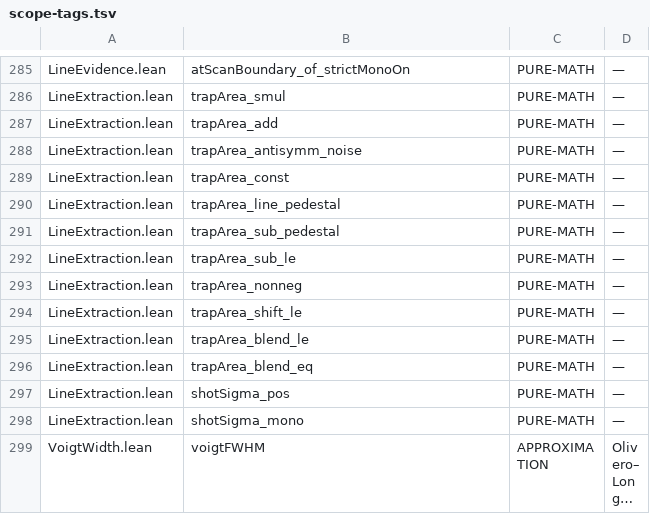
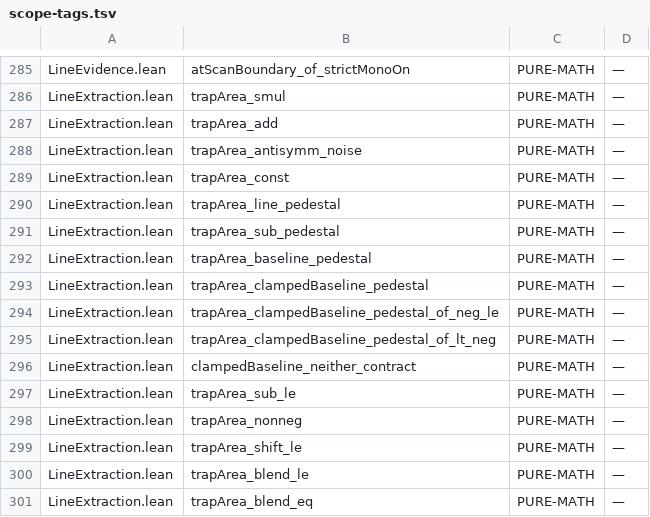
Before and after one commit to TheFermiSea/cflibs-formal, a TSV file: docs/scope-tags.tsv, drawn as a sheet; only a part is shown, gaps mark what is left out; the shorter side is filled out with more unchanged rows; long unchanged cells end in ….

```diff
--- a/docs/scope-tags.tsv
+++ b/docs/scope-tags.tsv
@@ -291,2 +291,7 @@ LineExtraction.lean	trapArea_line_pedestal	PURE-MATH	—
 LineExtraction.lean	trapArea_sub_pedestal	PURE-MATH	—
+LineExtraction.lean	trapArea_baseline_pedestal	PURE-MATH	—
+LineExtraction.lean	trapArea_clampedBaseline_pedestal	PURE-MATH	—
+LineExtraction.lean	trapArea_clampedBaseline_pedestal_of_neg_le	PURE-MATH	—
+LineExtraction.lean	trapArea_clampedBaseline_pedestal_of_lt_neg	PURE-MATH	—
+LineExtraction.lean	clampedBaseline_neither_contract	PURE-MATH	—
 LineExtraction.lean	trapArea_sub_le	PURE-MATH	—
```
Also changed, not shown: docs/scope-published.tsv, 7 other files.
